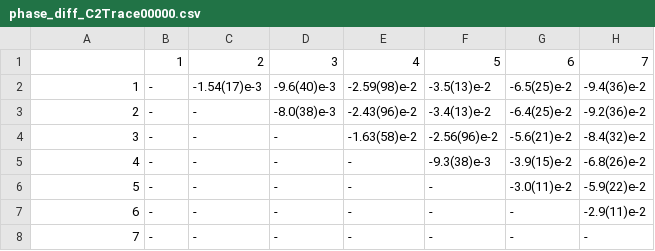
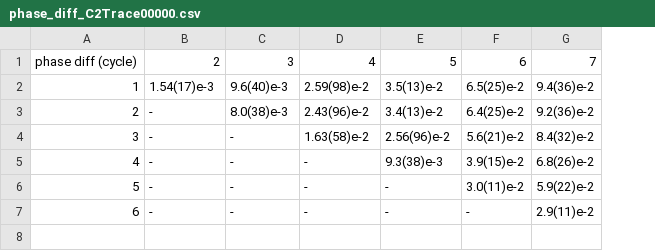
Before and after one commit to yuyichao/yyc-data, a CSV file: euriqa/experiments/rf_phase_20221104/data/phase_diff_C2Trace00000.csv, drawn as a sheet; removed rows and columns are numbered as before the commit, all else as after; the diff names each change by its address in the sheet, - before the commit and + after, or states it on an @@ line.

Commit message:
[euriqa/experiments/rf_phase_20221104] flip sign

```diff
--- a/euriqa/experiments/rf_phase_20221104/data/phase_diff_C2Trace00000.csv
+++ b/euriqa/experiments/rf_phase_20221104/data/phase_diff_C2Trace00000.csv
-column B, rows 1-7: 1 | - | - | - | - | - | -
-column G, rows 1-7: 6 | -6.5(25)e-2 | -6.4(25)e-2 | -5.6(21)e-2 | -3.9(15)e-2 | -3.0(11)e-2 | -
-column H, rows 1-7: 7 | -9.4(36)e-2 | -9.2(36)e-2 | -8.4(32)e-2 | -6.8(26)e-2 | -5.9(22)e-2 | -2.9(11)e-2
+column F, rows 1-7: 6 | 6.5(25)e-2 | 6.4(25)e-2 | 5.6(21)e-2 | 3.9(15)e-2 | 3.0(11)e-2 | -
+column G, rows 1-7: 7 | 9.4(36)e-2 | 9.2(36)e-2 | 8.4(32)e-2 | 6.8(26)e-2 | 5.9(22)e-2 | 2.9(11)e-2
@@ column A renumbered in row 1 @@
-B2: -1.54(17)e-3
+B2: 1.54(17)e-3
-C2: -9.6(40)e-3
+C2: 9.6(40)e-3
-D2: -2.59(98)e-2
+D2: 2.59(98)e-2
-E2: -3.5(13)e-2
+E2: 3.5(13)e-2
-C3: -8.0(38)e-3
+C3: 8.0(38)e-3
-D3: -2.43(96)e-2
+D3: 2.43(96)e-2
-E3: -3.4(13)e-2
+E3: 3.4(13)e-2
-D4: -1.63(58)e-2
+D4: 1.63(58)e-2
-E4: -2.56(96)e-2
+E4: 2.56(96)e-2
-E5: -9.3(38)e-3
+E5: 9.3(38)e-3
-row 8: 7 | - | - | - | - | - | - | -
```
Also changed, not shown: euriqa/experiments/rf_phase_20221104/data/phase_diff_C3Trace00000.csv, 19 other files.
